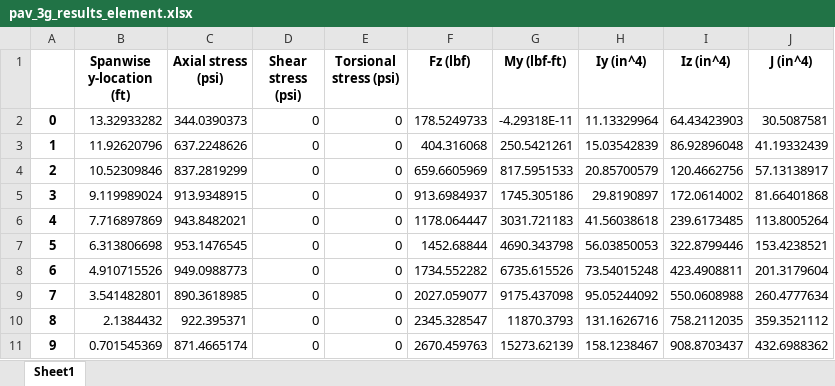
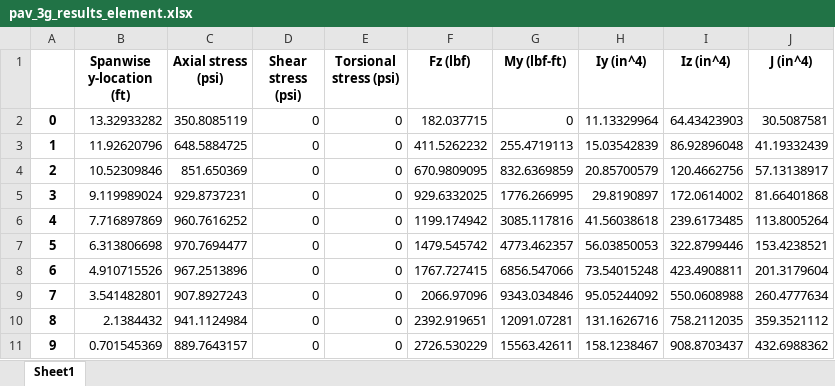
Before and after one commit to LSDOlab/aframe, an Excel workbook: pav_3g_results_element.xlsx, sheet Sheet1, drawn as a sheet; only a part is shown; values as stored, in another font and other column widths than the file's, no borders; the diff covers the shown part only; the diff names each change by its address in the sheet, - before the commit and + after, or states it on an @@ line.

```diff
--- a/pav_3g_results_element.xlsx (sheet Sheet1)
+++ b/pav_3g_results_element.xlsx (sheet Sheet1)
-C2 (Axial stress (psi)): 344.0390373
+C2 (Axial stress (psi)): 350.8085119
-F2 (Fz (lbf)): 178.5249733
+F2 (Fz (lbf)): 182.037715
-G2 (My (lbf-ft)): -4.29318E-11
+G2 (My (lbf-ft)): 0
-C3 (Axial stress (psi)): 637.2248626
+C3 (Axial stress (psi)): 648.5884725
-F3 (Fz (lbf)): 404.316068
+F3 (Fz (lbf)): 411.5262232
-G3 (My (lbf-ft)): 250.5421261
+G3 (My (lbf-ft)): 255.4719113
-C4 (Axial stress (psi)): 837.2819299
+C4 (Axial stress (psi)): 851.650369
-F4 (Fz (lbf)): 659.6605969
+F4 (Fz (lbf)): 670.9809095
-G4 (My (lbf-ft)): 817.5951533
+G4 (My (lbf-ft)): 832.6369859
-C5 (Axial stress (psi)): 913.9348915
+C5 (Axial stress (psi)): 929.8737231
-F5 (Fz (lbf)): 913.6984937
+F5 (Fz (lbf)): 929.6332025
-G5 (My (lbf-ft)): 1745.305186
+G5 (My (lbf-ft)): 1776.266995
-C6 (Axial stress (psi)): 943.8482021
+C6 (Axial stress (psi)): 960.7616252
-F6 (Fz (lbf)): 1178.064447
+F6 (Fz (lbf)): 1199.174942
-G6 (My (lbf-ft)): 3031.721183
+G6 (My (lbf-ft)): 3085.117816
-C7 (Axial stress (psi)): 953.1476545
+C7 (Axial stress (psi)): 970.7694477
-F7 (Fz (lbf)): 1452.68844
+F7 (Fz (lbf)): 1479.545742
-G7 (My (lbf-ft)): 4690.343798
+G7 (My (lbf-ft)): 4773.462357
-C8 (Axial stress (psi)): 949.0988773
+C8 (Axial stress (psi)): 967.2513896
-F8 (Fz (lbf)): 1734.552282
+F8 (Fz (lbf)): 1767.727415
-G8 (My (lbf-ft)): 6735.615526
+G8 (My (lbf-ft)): 6856.547066
-C9 (Axial stress (psi)): 890.3618985
+C9 (Axial stress (psi)): 907.8927243
-F9 (Fz (lbf)): 2027.059077
+F9 (Fz (lbf)): 2066.97096
-G9 (My (lbf-ft)): 9175.437098
+G9 (My (lbf-ft)): 9343.034846
-C10 (Axial stress (psi)): 922.395371
+C10 (Axial stress (psi)): 941.1124984
-F10 (Fz (lbf)): 2345.328547
+F10 (Fz (lbf)): 2392.919651
-G10 (My (lbf-ft)): 11870.3793
+G10 (My (lbf-ft)): 12091.07281
-C11 (Axial stress (psi)): 871.4665174
+C11 (Axial stress (psi)): 889.7643157
-F11 (Fz (lbf)): 2670.459763
+F11 (Fz (lbf)): 2726.530229
-G11 (My (lbf-ft)): 15273.62139
+G11 (My (lbf-ft)): 15563.42611
```
Also changed, not shown: 30 edited cells elsewhere in this sheet, pav_3g_results_nodal.xlsx, 6 other files.
